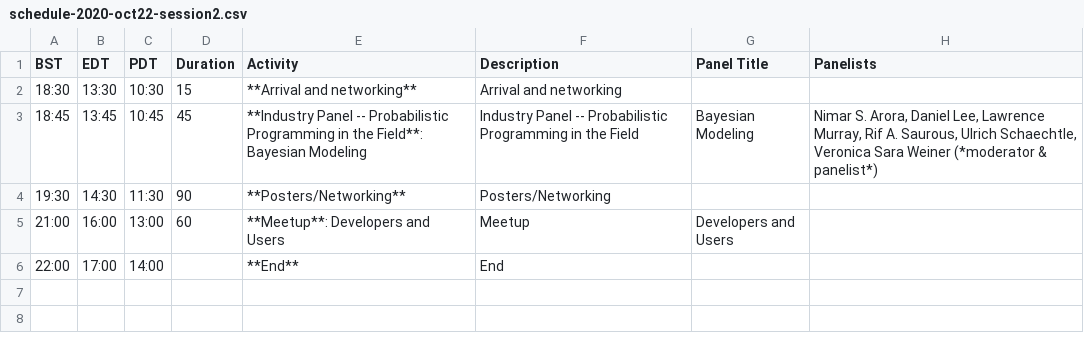
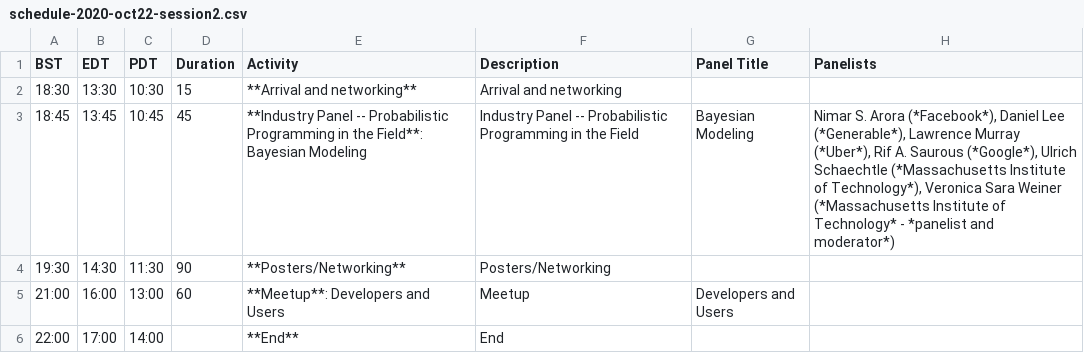
Before and after one commit to probprog-conference/probprog-conference.github.io, a CSV file: _data/schedule-2020-oct22-session2.csv, drawn as a sheet.

Commit message:
fixed schedule for thu oct22 session 2

```diff
--- a/_data/schedule-2020-oct22-session2.csv
+++ b/_data/schedule-2020-oct22-session2.csv
@@ -2,3 +2,3 @@ BST,EDT,PDT,Duration,Activity,Description,Panel Title,Panelists,,,,,,,
 18:30,13:30,10:30,15,**Arrival and networking**,Arrival and networking,,,,,,,,,
-18:45,13:45,10:45,45,**Industry Panel -- Probabilistic Programming in the Field**: Bayesian Modeling,Industry Panel -- Probabilistic Programming in the Field,Bayesian Modeling,"Nimar S. Arora, Daniel Lee, Lawrence Murray, Rif A. Saurous, Ulrich Schaechtle, Veronica Sara Weiner (*moderator & panelist*)",,,,,,,
+18:45,13:45,10:45,45,**Industry Panel -- Probabilistic Programming in the Field**: Bayesian Modeling,Industry Panel -- Probabilistic Programming in the Field,Bayesian Modeling,"Nimar S. Arora (*Facebook*), Daniel Lee (*Generable*), Lawrence Murray (*Uber*), Rif A. Saurous (*Google*), Ulrich Schaechtle (*Massachusetts Institute of Technology*), Veronica Sara Weiner (*Massachusetts Institute of Technology* - *panelist and moderator*)",,,,,,,
 19:30,14:30,11:30,90,**Posters/Networking**,Posters/Networking,,,,,,,,,
```
